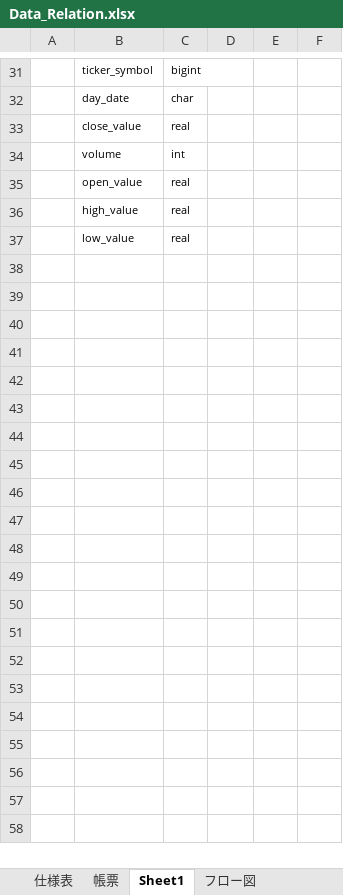
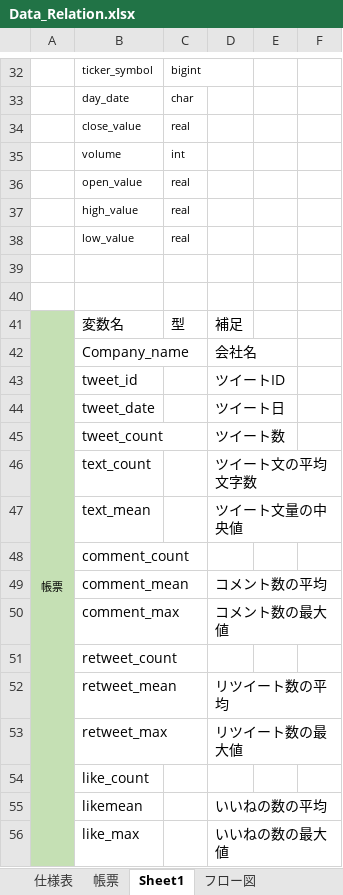
Before and after one commit to flee-style/SQL_portfolio, an Excel workbook: Data_Relation.xlsx, sheet Sheet1, drawn as a sheet; only a part is shown, gaps mark what is left out; values as stored, in another font and other column widths than the file's, no borders; the diff covers the shown part only; the diff names each change by its address in the sheet, - before the commit and + after, or states it on an @@ line.

Commit message:
data_relation.xlsx修正

```diff
--- a/Data_Relation.xlsx (sheet Sheet1)
+++ b/Data_Relation.xlsx (sheet Sheet1)
+row 39: (empty)
+row 40: (empty)
+row 41: 帳票 | 変数名 | 型 | 補足
+row 42:  | Company_name |  | 会社名
+row 43:  | tweet_id |  | ツイートID
+row 44:  | tweet_date |  | ツイート日
+row 45:  | tweet_count |  | ツイート数
+row 46:  | text_count |  | ツイート文の平均文字数
+row 47:  | text_mean |  | ツイート文量の中央値
+row 48:  | comment_count
+row 49:  | comment_mean |  | コメント数の平均
+row 50:  | comment_max |  | コメント数の最大値
+row 51:  | retweet_count
+row 52:  | retweet_mean |  | リツイート数の平均
+row 53:  | retweet_max |  | リツイート数の最大値
+row 54:  | like_count
+row 55:  | likemean |  | いいねの数の平均
+row 56:  | like_max |  | いいねの数の最大値
```
Also changed, not shown: 4 added rows, 3 removed rows and 4 edited cells elsewhere in this sheet, sheet 帳票, sheet フロー図, charts or pictures, 1 other file.
